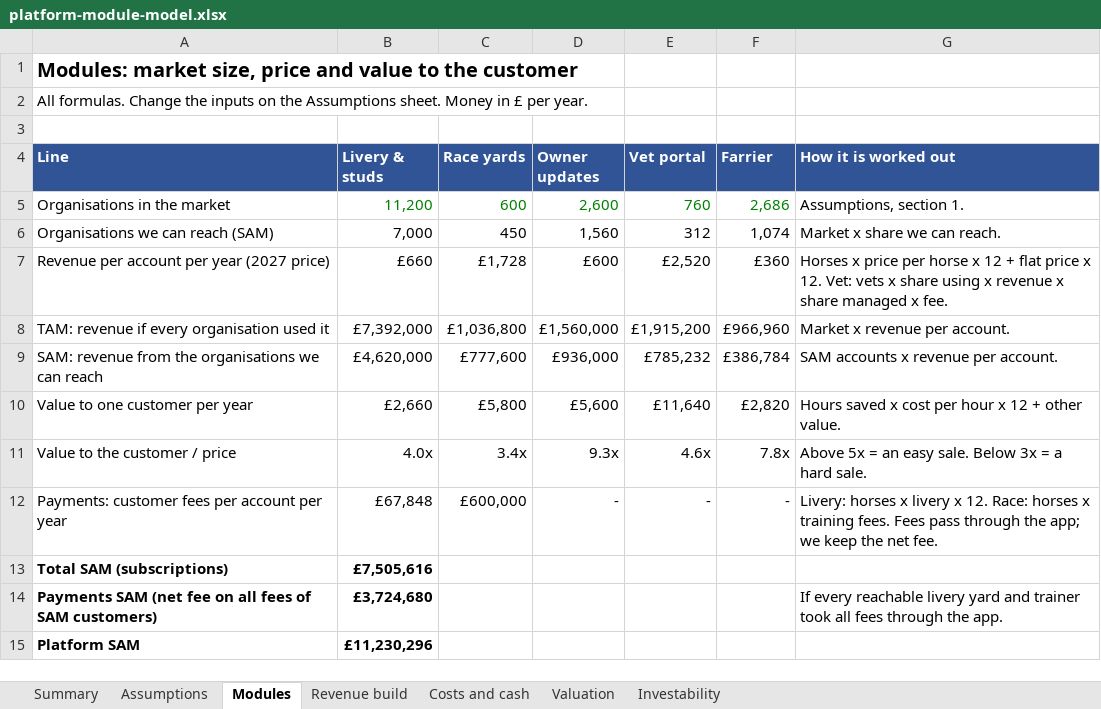
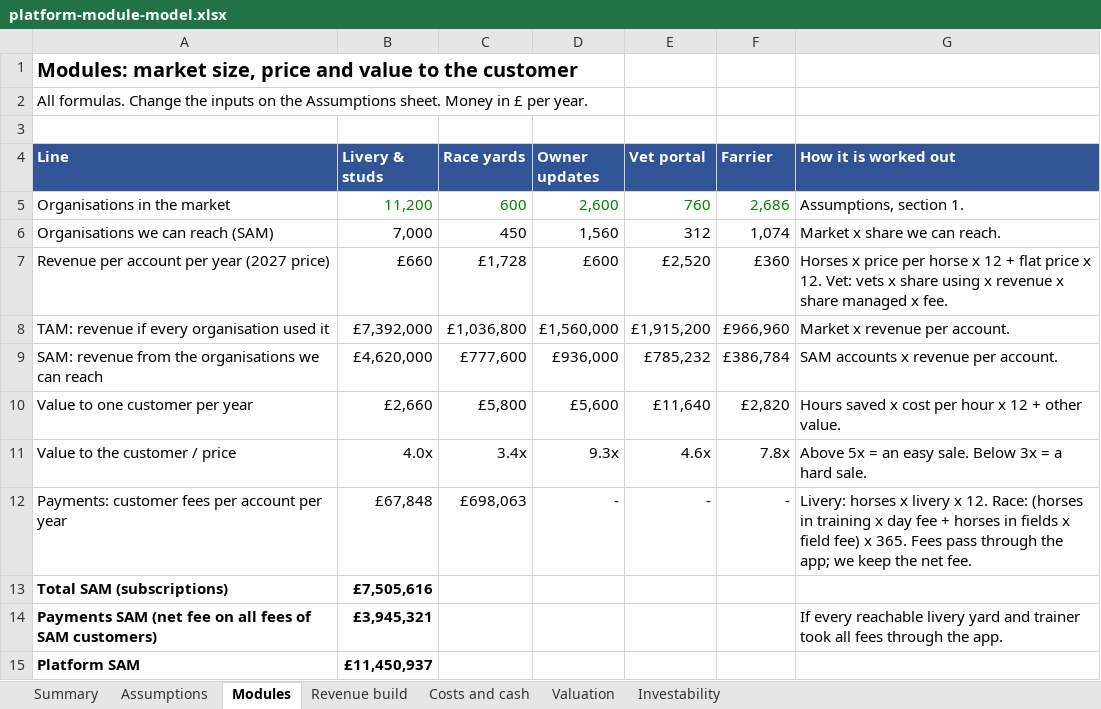
Before and after one commit to alastairlpalmer/CGate, an Excel workbook: docs/market/platform-module-model.xlsx, sheet Modules, drawn as a sheet; values as stored, in another font and other column widths than the file's, no borders; the diff names each change by its address in the sheet, - before the commit and + after, or states it on an @@ line.

```diff
--- a/docs/market/platform-module-model.xlsx (sheet Modules)
+++ b/docs/market/platform-module-model.xlsx (sheet Modules)
-C12 (Race yards): £600,000
+C12 (Race yards): £698,063
-G12 (How it is worked out): …12. Race: horses x training fees. Fees pass…
+G12 (How it is worked out): …12. Race: (horses in training x day fee + horses in fields x field fee) x 365. Fees pass…
-B14 (Livery & studs): £3,724,680
+B14 (Livery & studs): £3,945,321
-B15 (Livery & studs): £11,230,296
+B15 (Livery & studs): £11,450,937
```
Also changed, not shown: sheet Revenue build, sheet Valuation, sheet Assumptions, sheet Costs and cash, sheet Summary, sheet Investability, formulas that keep their value.
